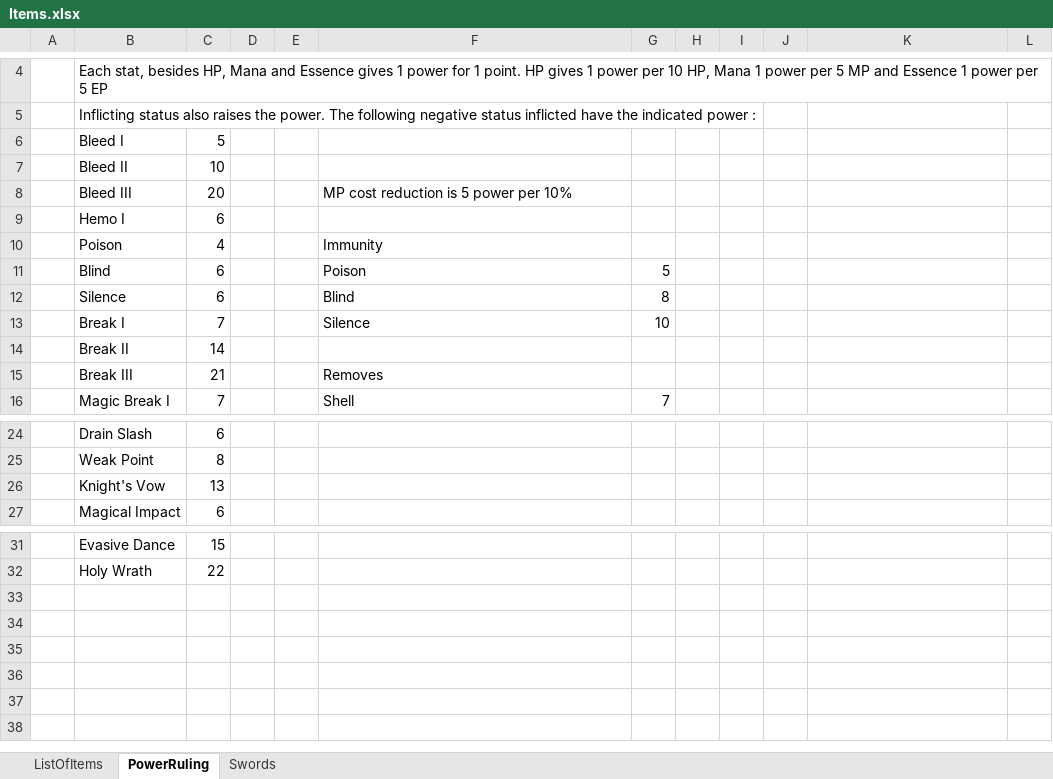
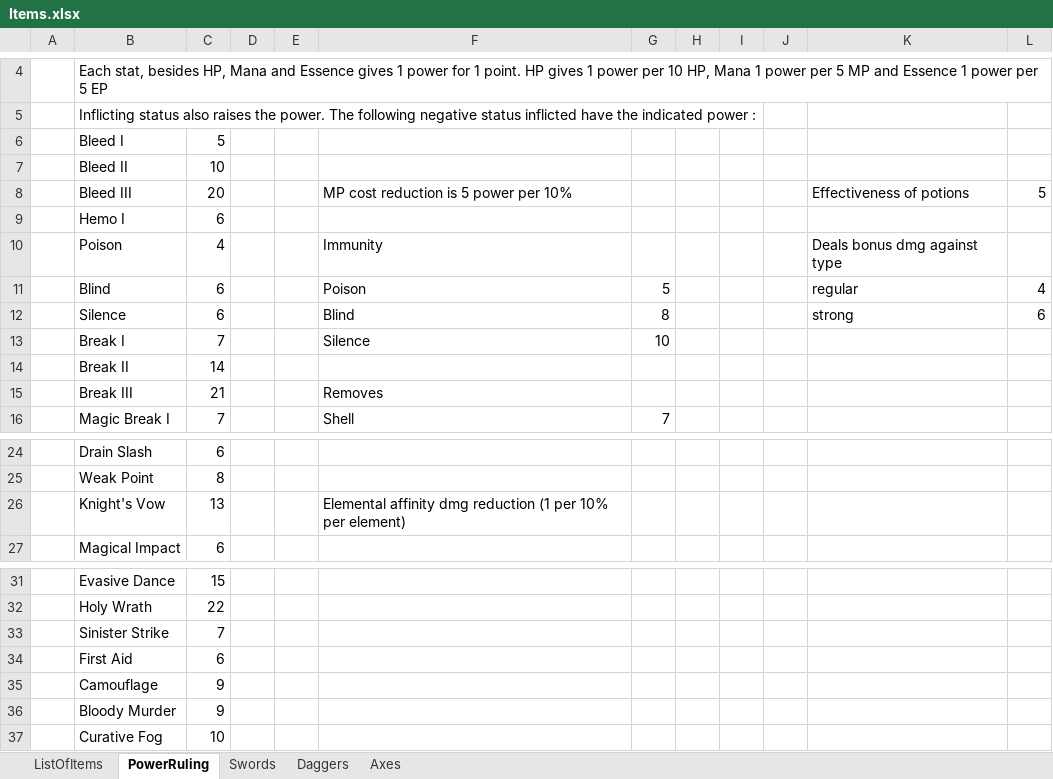
Before and after one commit to MaximeJoly96/LC_Unity, an Excel workbook: Documentation/Items.xlsx, sheet PowerRuling, drawn as a sheet; only a part is shown, gaps mark what is left out; values as stored, in another font and other column widths than the file's, no borders; the diff names each change by its address in the sheet, - before the commit and + after, or states it on an @@ line.

```diff
--- a/Documentation/Items.xlsx (sheet PowerRuling)
+++ b/Documentation/Items.xlsx (sheet PowerRuling)
+sheet tab: Daggers
+sheet tab: Axes
-K8: (empty)
+K8: Effectiveness of potions
-L8: (empty)
+L8: 5
-K10: (empty)
+K10: Deals bonus dmg against type
-K11: (empty)
+K11: regular
-L11: (empty)
+L11: 4
-K12: (empty)
+K12: strong
-L12: (empty)
+L12: 6
-F26: (empty)
+F26: Elemental affinity dmg reduction (1 per 10% per element)
+row 33:  | Sinister Strike | 7
+row 34:  | First Aid | 6
+row 35:  | Camouflage | 9
+row 36:  | Bloody Murder | 9
+row 37:  | Curative Fog | 10
```
